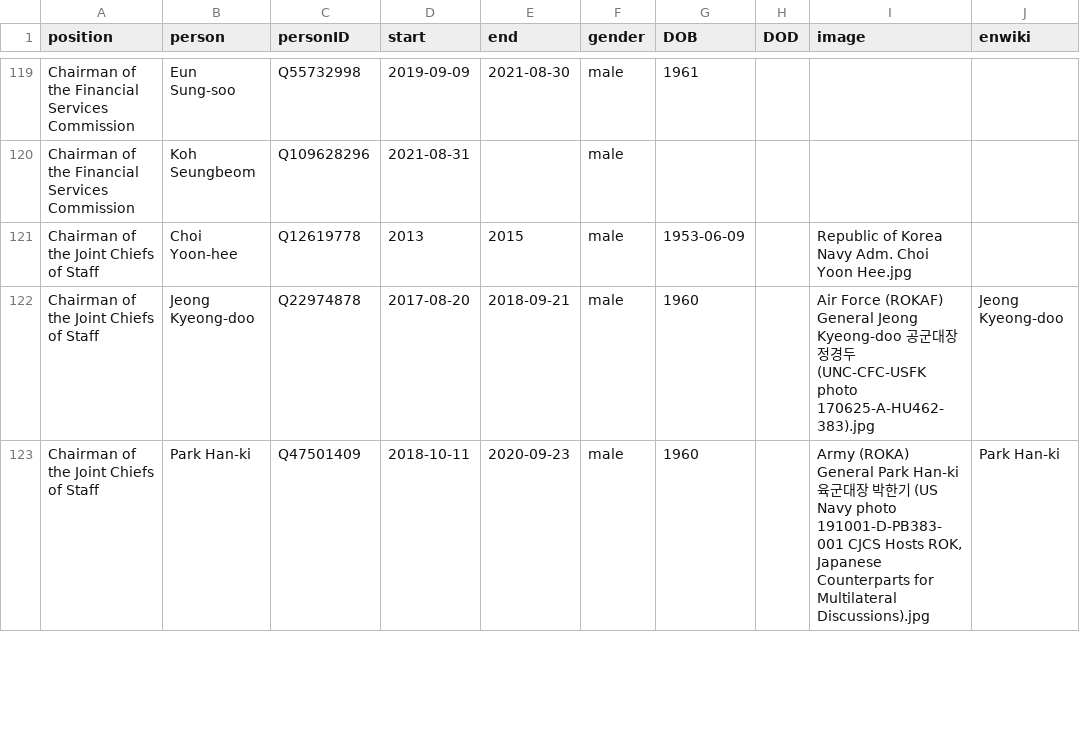
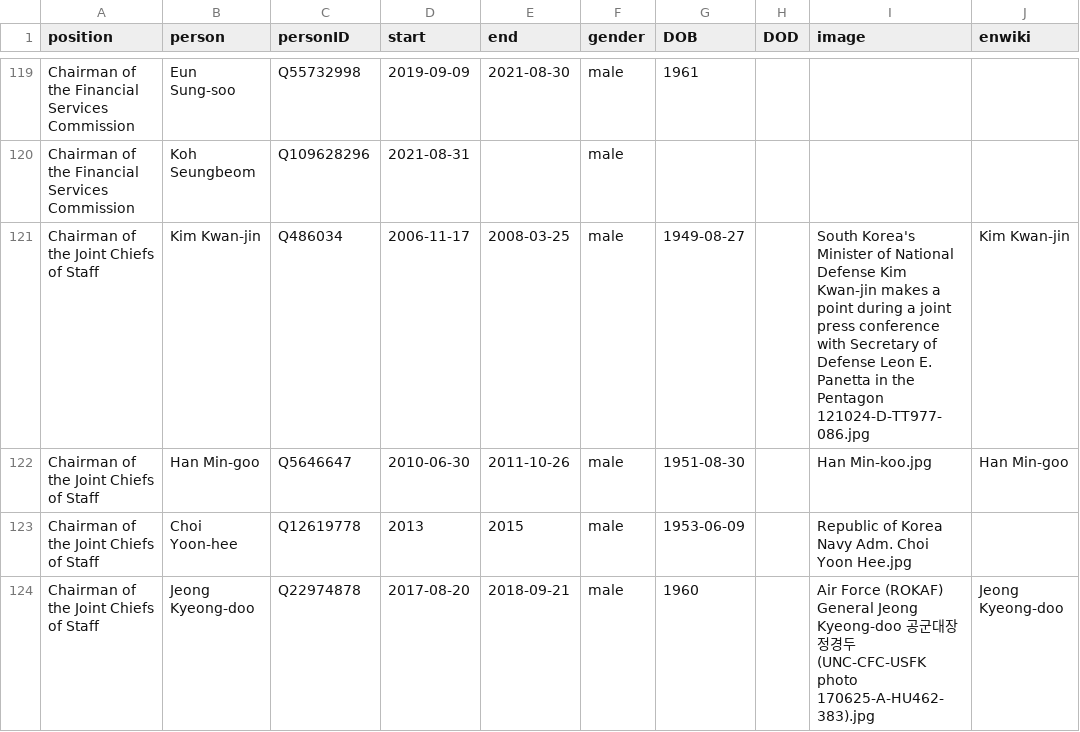
Before and after one commit to every-politician-scrapers/south-korea-ministers, a CSV file: html/holders21.csv, drawn as a sheet; only a part is shown, gaps mark what is left out; the shorter side is filled out with more unchanged rows; the diff names each change by its address in the sheet, - before the commit and + after, or states it on an @@ line.

Commit message:
PCB update

```diff
--- a/html/holders21.csv
+++ b/html/holders21.csv
+row 121: Chairman of the Joint Chiefs of Staff | Kim Kwan-jin | Q486034 | 2006-11-17 | 2008-03-25 | male | 1949-08-27 |  | South Korea's Minister of National Defense Kim Kwan-jin makes a point during a joint press conference with Secretary of Defense Leon E. Panetta in the Pentagon 121024-D-TT977-086.jpg | Kim Kwan-jin
+row 122: Chairman of the Joint Chiefs of Staff | Han Min-goo | Q5646647 | 2010-06-30 | 2011-10-26 | male | 1951-08-30 |  | Han Min-koo.jpg | Han Min-goo
```
